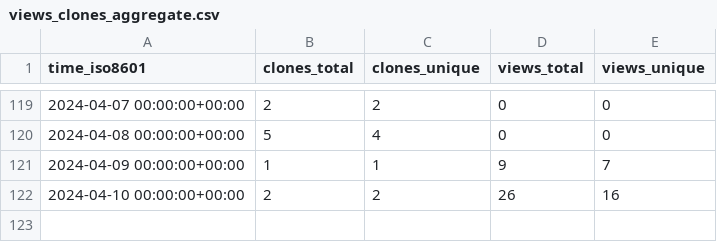
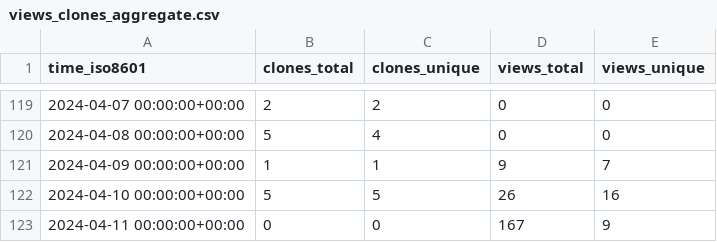
Before and after one commit to att/qujata, a CSV file: att/qujata/ghrs-data/views_clones_aggregate.csv, drawn as a sheet; only a part is shown, gaps mark what is left out.

```diff
--- a/att/qujata/ghrs-data/views_clones_aggregate.csv
+++ b/att/qujata/ghrs-data/views_clones_aggregate.csv
@@ -121,2 +121,3 @@ time_iso8601,clones_total,clones_unique,views_total,views_unique
 2024-04-09 00:00:00+00:00,1,1,9,7
-2024-04-10 00:00:00+00:00,2,2,26,16
+2024-04-10 00:00:00+00:00,5,5,26,16
+2024-04-11 00:00:00+00:00,0,0,167,9
```
Also changed, not shown: 1 other file.
